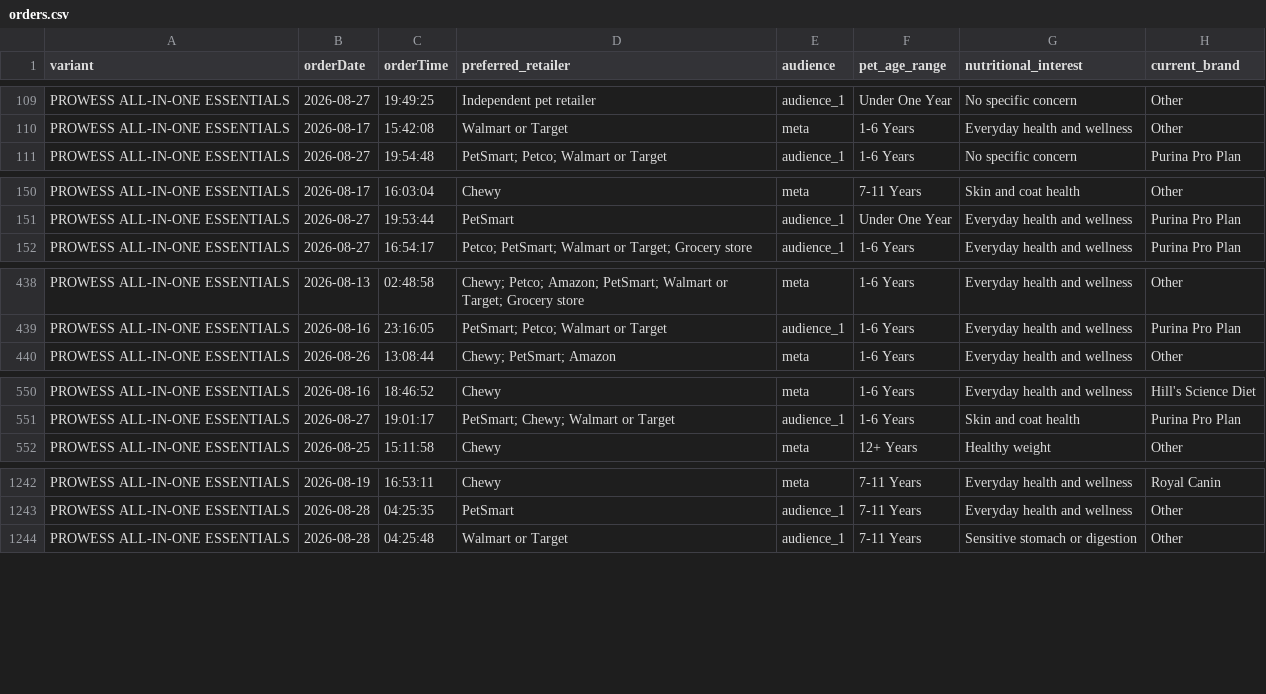
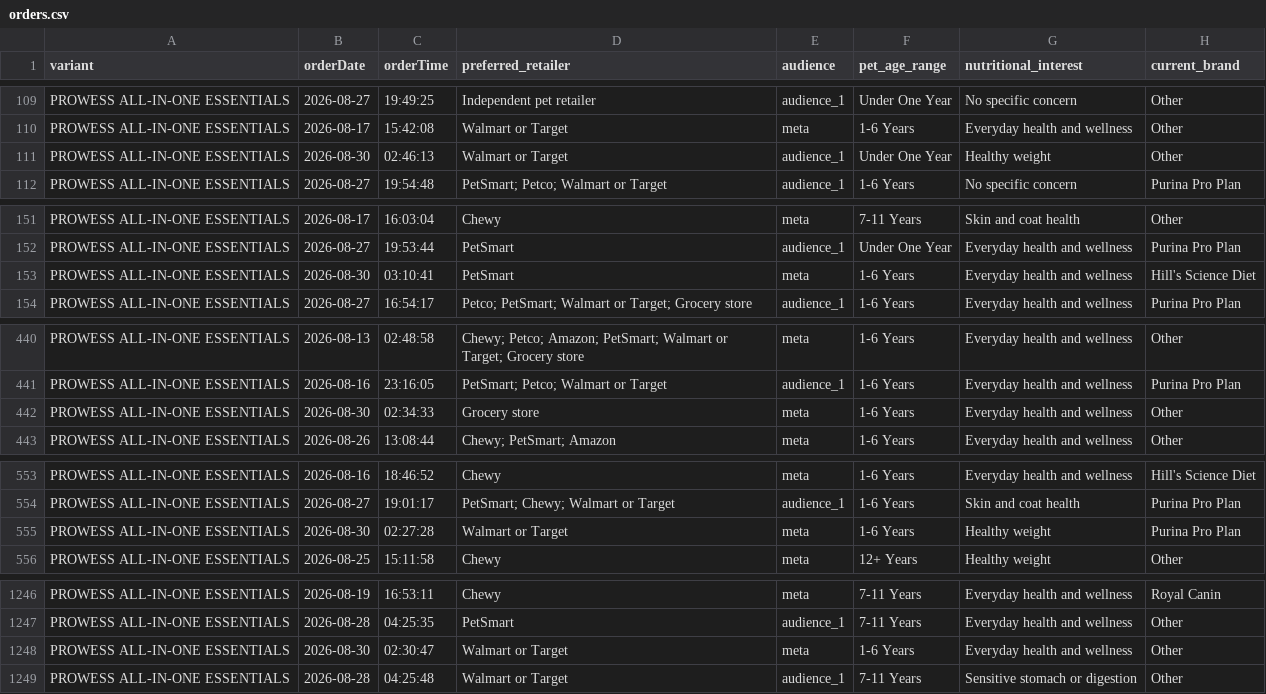
Before and after one commit to simonsmas/prowess-report-data, a CSV file: orders.csv, drawn as a sheet; only a part is shown, gaps mark what is left out; the diff covers the shown part only.

Commit message:
Update Prowess orders: 6841 orders — 2026-08-30T03:21:07.817Z

```diff
--- a/orders.csv
+++ b/orders.csv
@@ -110,2 +110,3 @@ PROWESS ALL-IN-ONE ESSENTIALS,2026-08-27,19:49:25,Independent pet retailer,audie
 PROWESS ALL-IN-ONE ESSENTIALS,2026-08-17,15:42:08,Walmart or Target,meta,1-6 Years,Everyday health and wellness,Other
+PROWESS ALL-IN-ONE ESSENTIALS,2026-08-30,02:46:13,Walmart or Target,audience_1,Under One Year,Healthy weight,Other
 PROWESS ALL-IN-ONE ESSENTIALS,2026-08-27,19:54:48,PetSmart; Petco; Walmart or Target,audience_1,1-6 Years,No specific concern,Purina Pro Plan
@@ -151,2 +152,3 @@ PROWESS ALL-IN-ONE ESSENTIALS,2026-08-17,16:03:04,Chewy,meta,7-11 Years,Skin and
 PROWESS ALL-IN-ONE ESSENTIALS,2026-08-27,19:53:44,PetSmart,audience_1,Under One Year,Everyday health and wellness,Purina Pro Plan
+PROWESS ALL-IN-ONE ESSENTIALS,2026-08-30,03:10:41,PetSmart,meta,1-6 Years,Everyday health and wellness,Hill's Science Diet
 PROWESS ALL-IN-ONE ESSENTIALS,2026-08-27,16:54:17,Petco; PetSmart; Walmart or Target; Grocery store,audience_1,1-6 Years,Everyday health and wellness,Purina Pro Plan
@@ -439,2 +441,3 @@ PROWESS ALL-IN-ONE ESSENTIALS,2026-08-13,02:48:58,Chewy; Petco; Amazon; PetSmart
 PROWESS ALL-IN-ONE ESSENTIALS,2026-08-16,23:16:05,PetSmart; Petco; Walmart or Target,audience_1,1-6 Years,Everyday health and wellness,Purina Pro Plan
+PROWESS ALL-IN-ONE ESSENTIALS,2026-08-30,02:34:33,Grocery store,meta,1-6 Years,Everyday health and wellness,Other
 PROWESS ALL-IN-ONE ESSENTIALS,2026-08-26,13:08:44,Chewy; PetSmart; Amazon,meta,1-6 Years,Everyday health and wellness,Other
@@ -551,2 +554,3 @@ PROWESS ALL-IN-ONE ESSENTIALS,2026-08-16,18:46:52,Chewy,meta,1-6 Years,Everyday
 PROWESS ALL-IN-ONE ESSENTIALS,2026-08-27,19:01:17,PetSmart; Chewy; Walmart or Target,audience_1,1-6 Years,Skin and coat health,Purina Pro Plan
+PROWESS ALL-IN-ONE ESSENTIALS,2026-08-30,02:27:28,Walmart or Target,meta,1-6 Years,Healthy weight,Purina Pro Plan
 PROWESS ALL-IN-ONE ESSENTIALS,2026-08-25,15:11:58,Chewy,meta,12+ Years,Healthy weight,Other
@@ -1243,2 +1247,3 @@ PROWESS ALL-IN-ONE ESSENTIALS,2026-08-19,16:53:11,Chewy,meta,7-11 Years,Everyday
 PROWESS ALL-IN-ONE ESSENTIALS,2026-08-28,04:25:35,PetSmart,audience_1,7-11 Years,Everyday health and wellness,Other
+PROWESS ALL-IN-ONE ESSENTIALS,2026-08-30,02:30:47,Walmart or Target,meta,1-6 Years,Everyday health and wellness,Other
 PROWESS ALL-IN-ONE ESSENTIALS,2026-08-28,04:25:48,Walmart or Target,audience_1,7-11 Years,Sensitive stomach or digestion,Other
```
Also changed, not shown: 16 added rows elsewhere in this file.
